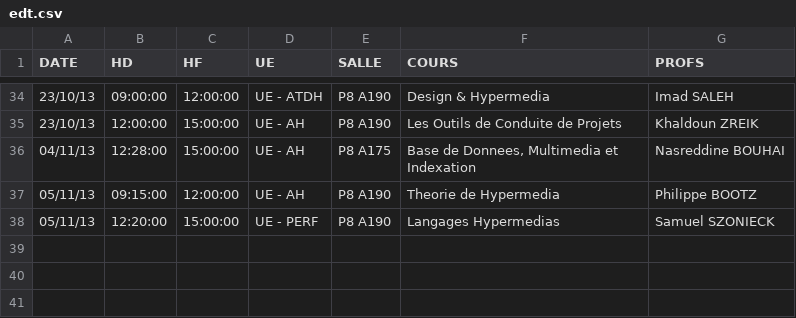
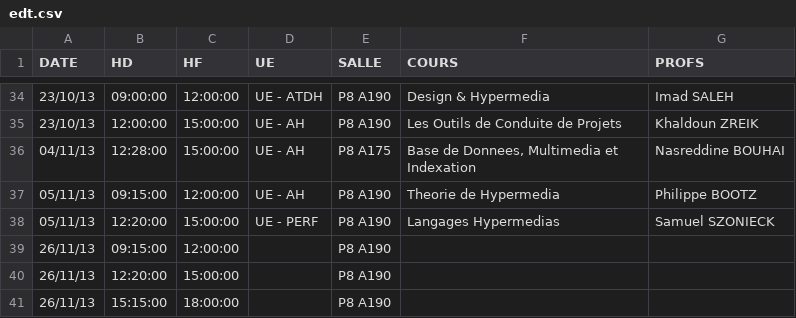
Before and after one commit to samszo/EvalEtu, a CSV file: THYP1314/MOHAMED-KATIBOU_Mohamed/edt.csv, drawn as a sheet; only a part is shown, gaps mark what is left out; the diff names each change by its address in the sheet, - before the commit and + after, or states it on an @@ line.

Commit message:
Mise a jour
Mise à jour du csv

```diff
--- a/THYP1314/MOHAMED-KATIBOU_Mohamed/edt.csv
+++ b/THYP1314/MOHAMED-KATIBOU_Mohamed/edt.csv
+row 39: 26/11/13 | 09:15:00 | 12:00:00 |  | P8 A190
+row 40: 26/11/13 | 12:20:00 | 15:00:00 |  | P8 A190
+row 41: 26/11/13 | 15:15:00 | 18:00:00 |  | P8 A190
```
